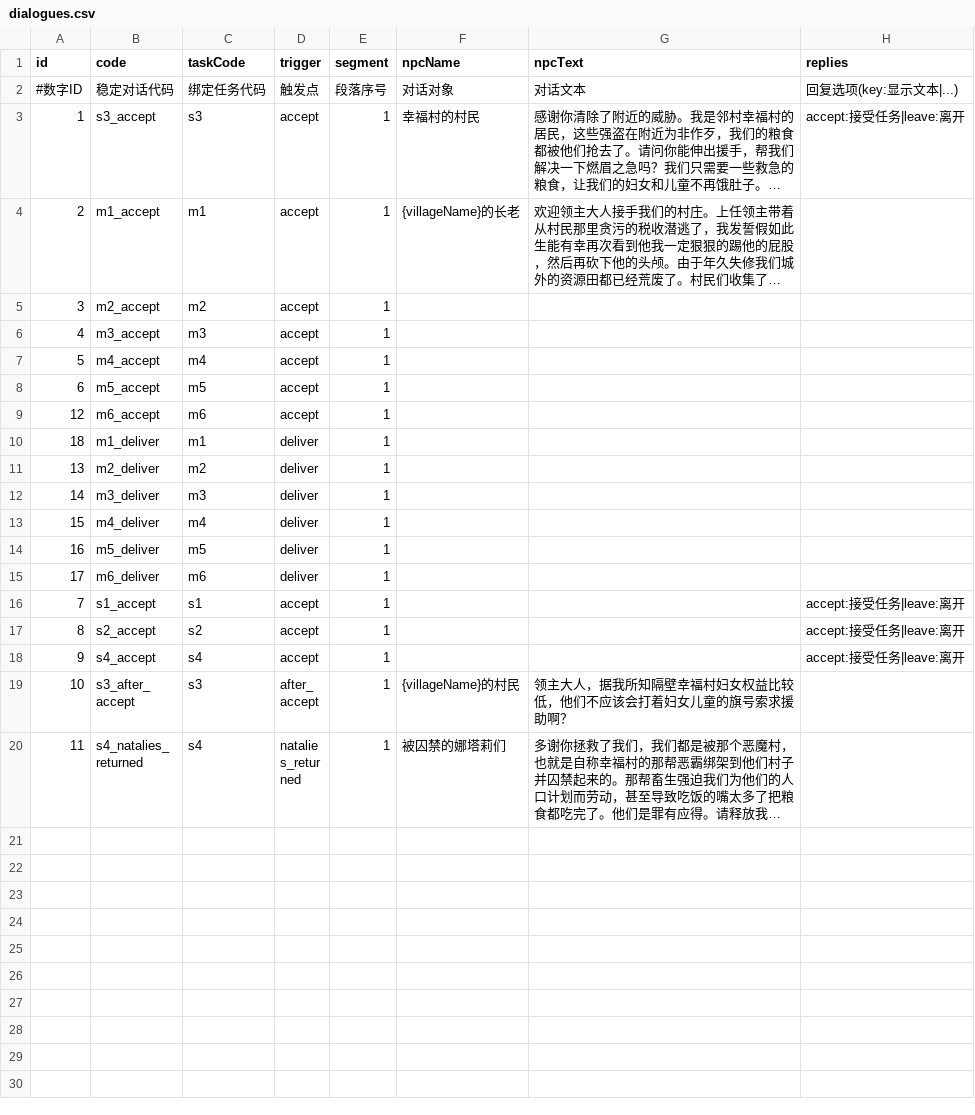
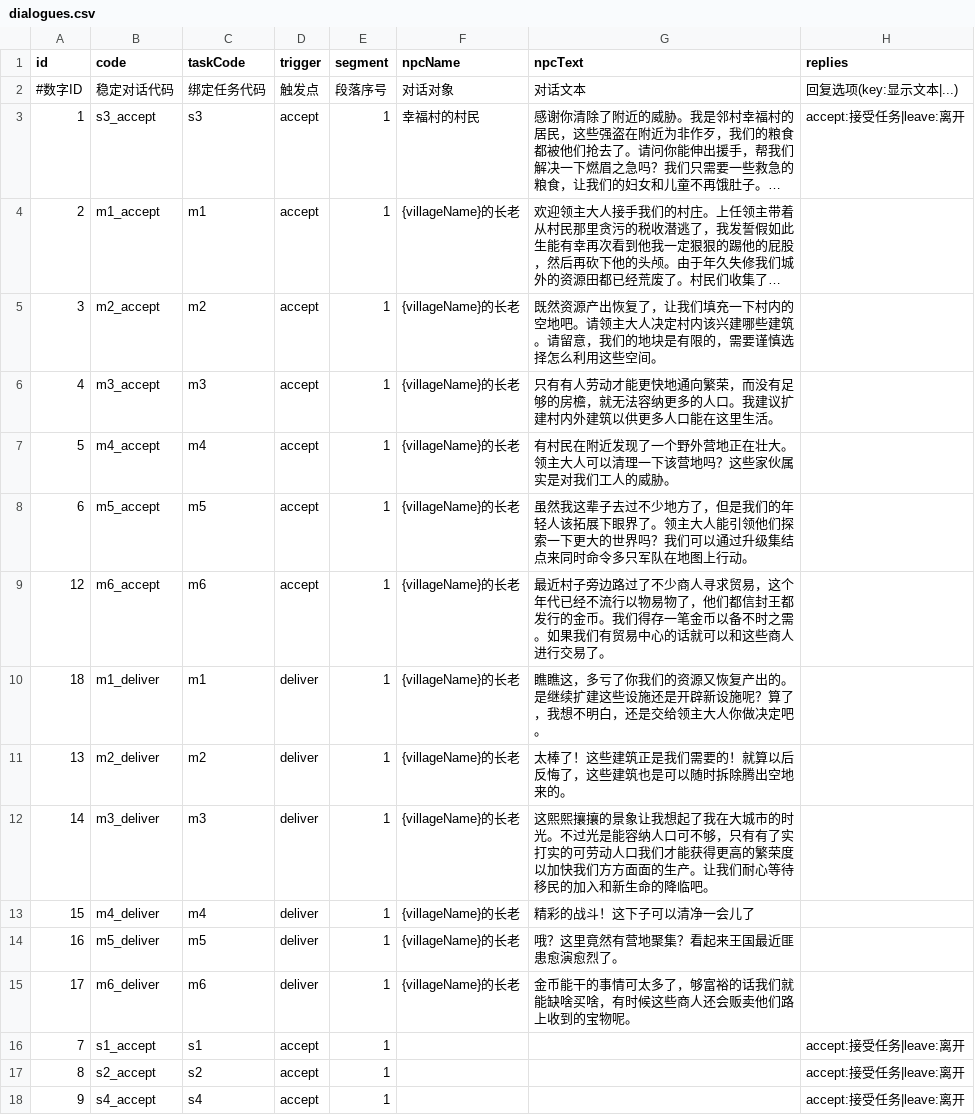
Before and after one commit to kennysli1/slg1.0, a CSV file: config/dialogues.csv, drawn as a sheet; only a part is shown; the shorter side is filled out with more unchanged rows; long unchanged cells end in …; the diff names each change by its address in the sheet, - before the commit and + after, or states it on an @@ line.

Commit message:
fix(dialogue): restore GM-saved dialogue text

```diff
--- a/config/dialogues.csv
+++ b/config/dialogues.csv
-F5:F15 (npcName): (empty)
+F5:F15 (npcName): {villageName}的长老
-G5 (npcText): (empty)
+G5 (npcText): 既然资源产出恢复了，让我们填充一下村内的空地吧。请领主大人决定村内该兴建哪些建筑。请留意，我们的地块是有限的，需要谨慎选择怎么利用这些空间。
-G6 (npcText): (empty)
+G6 (npcText): 只有有人劳动才能更快地通向繁荣，而没有足够的房檐，就无法容纳更多的人口。我建议扩建村内外建筑以供更多人口能在这里生活。
-G7 (npcText): (empty)
+G7 (npcText): 有村民在附近发现了一个野外营地正在壮大。领主大人可以清理一下该营地吗？这些家伙属实是对我们工人的威胁。
-G8 (npcText): (empty)
+G8 (npcText): 虽然我这辈子去过不少地方了，但是我们的年轻人该拓展下眼界了。领主大人能引领他们探索一下更大的世界吗？我们可以通过升级集结点来同时命令多只军队在地图上行动。
-G9 (npcText): (empty)
+G9 (npcText): 最近村子旁边路过了不少商人寻求贸易，这个年代已经不流行以物易物了，他们都信封王都发行的金币。我们得存一笔金币以备不时之需。如果我们有贸易中心的话就可以和这些商人进行交易了。
-G10 (npcText): (empty)
+G10 (npcText): 瞧瞧这，多亏了你我们的资源又恢复产出的。是继续扩建这些设施还是开辟新设施呢？算了，我想不明白，还是交给领主大人你做决定吧。
-G11 (npcText): (empty)
+G11 (npcText): 太棒了！这些建筑正是我们需要的！就算以后反悔了，这些建筑也是可以随时拆除腾出空地来的。
-G12 (npcText): (empty)
+G12 (npcText): 这熙熙攘攘的景象让我想起了我在大城市的时光。不过光是能容纳人口可不够，只有有了实打实的可劳动人口我们才能获得更高的繁荣度以加快我们方方面面的生产。让我们耐心等待移民的加入和新生命的降临吧。
-G13 (npcText): (empty)
+G13 (npcText): 精彩的战斗！这下子可以清净一会儿了
-G14 (npcText): (empty)
+G14 (npcText): 哦？这里竟然有营地聚集？看起来王国最近匪患愈演愈烈了。
-G15 (npcText): (empty)
+G15 (npcText): 金币能干的事情可太多了，够富裕的话我们就能缺啥买啥，有时候这些商人还会贩卖他们路上收到的宝物呢。
```
Also changed, not shown: 1 other file.
